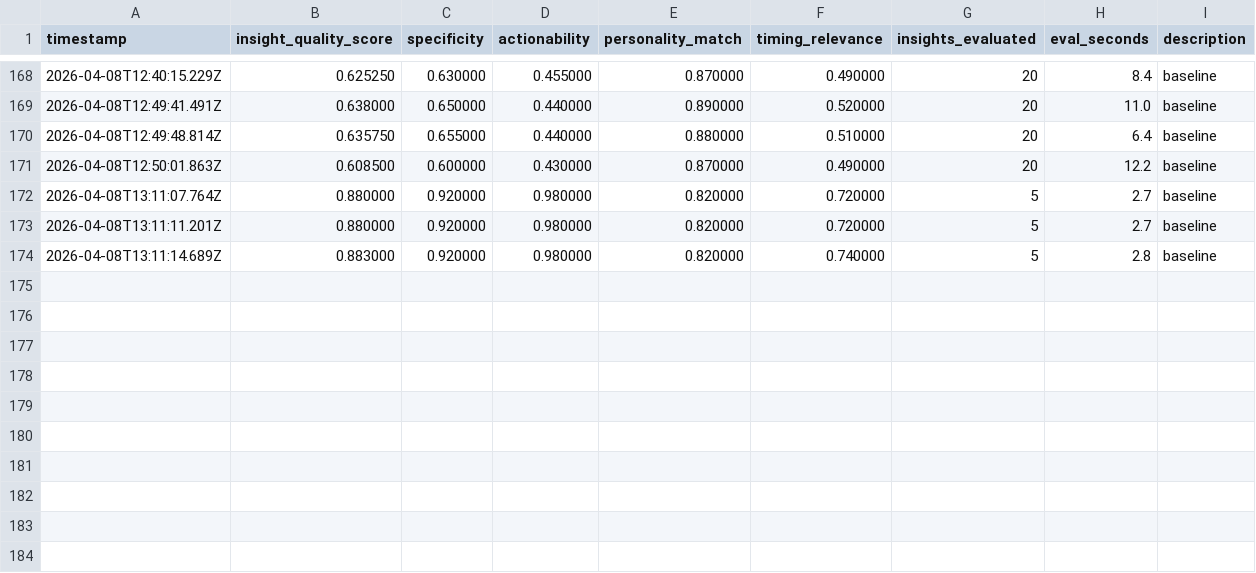
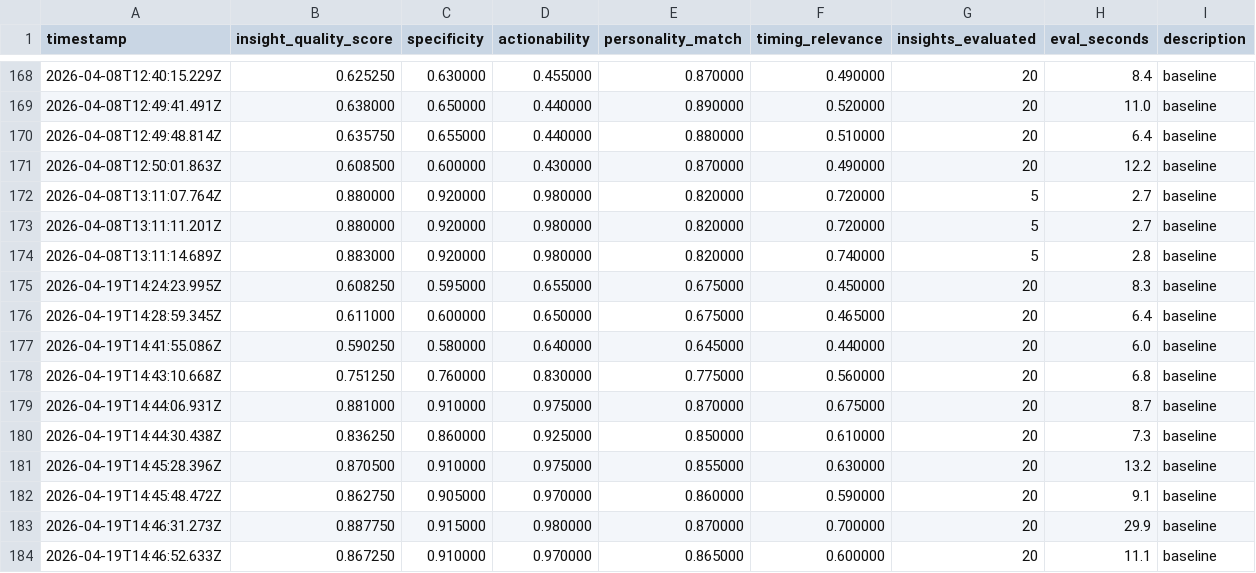
Before and after one commit to stefanogebara/twin-me, a TSV file: twin-research/insight-results.tsv, drawn as a sheet; only a part is shown, gaps mark what is left out.

```diff
--- a/twin-research/insight-results.tsv
+++ b/twin-research/insight-results.tsv
@@ -174 +174,11 @@ timestamp	insight_quality_score	specificity	actionability	personality_match	timi
 2026-04-08T13:11:14.689Z	0.883000	0.920000	0.980000	0.820000	0.740000	5	2.8	baseline
+2026-04-19T14:24:23.995Z	0.608250	0.595000	0.655000	0.675000	0.450000	20	8.3	baseline
+2026-04-19T14:28:59.345Z	0.611000	0.600000	0.650000	0.675000	0.465000	20	6.4	baseline
+2026-04-19T14:41:55.086Z	0.590250	0.580000	0.640000	0.645000	0.440000	20	6.0	baseline
+2026-04-19T14:43:10.668Z	0.751250	0.760000	0.830000	0.775000	0.560000	20	6.8	baseline
+2026-04-19T14:44:06.931Z	0.881000	0.910000	0.975000	0.870000	0.675000	20	8.7	baseline
+2026-04-19T14:44:30.438Z	0.836250	0.860000	0.925000	0.850000	0.610000	20	7.3	baseline
+2026-04-19T14:45:28.396Z	0.870500	0.910000	0.975000	0.855000	0.630000	20	13.2	baseline
+2026-04-19T14:45:48.472Z	0.862750	0.905000	0.970000	0.860000	0.590000	20	9.1	baseline
+2026-04-19T14:46:31.273Z	0.887750	0.915000	0.980000	0.870000	0.700000	20	29.9	baseline
+2026-04-19T14:46:52.633Z	0.867250	0.910000	0.970000	0.865000	0.600000	20	11.1	baseline
```
Also changed, not shown: twin-research/coldstart-results.tsv, twin-research/memory-results.tsv, 48 other files.
